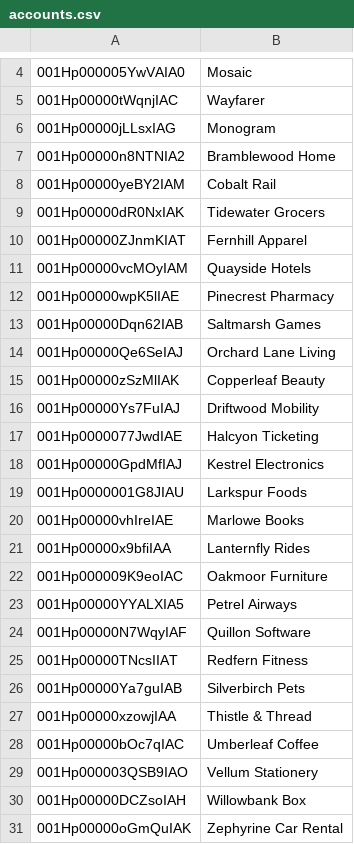
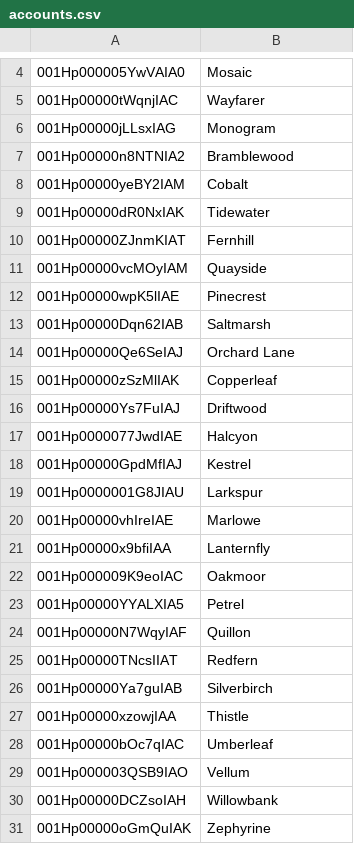
Before and after one commit to kristina-kolpakova/adyen-priorityone, a CSV file: data/accounts.csv, drawn as a sheet; only a part is shown, gaps mark what is left out; the diff names each change by its address in the sheet, - before the commit and + after, or states it on an @@ line.

```diff
--- a/data/accounts.csv
+++ b/data/accounts.csv
-B7: Bramblewood Home
+B7: Bramblewood
-B8: Cobalt Rail
+B8: Cobalt
-B9: Tidewater Grocers
+B9: Tidewater
-B10: Fernhill Apparel
+B10: Fernhill
-B11: Quayside Hotels
+B11: Quayside
-B12: Pinecrest Pharmacy
+B12: Pinecrest
-B13: Saltmarsh Games
+B13: Saltmarsh
-B14: Orchard Lane Living
+B14: Orchard Lane
-B15: Copperleaf Beauty
+B15: Copperleaf
-B16: Driftwood Mobility
+B16: Driftwood
-B17: Halcyon Ticketing
+B17: Halcyon
-B18: Kestrel Electronics
+B18: Kestrel
-B19: Larkspur Foods
+B19: Larkspur
-B20: Marlowe Books
+B20: Marlowe
-B21: Lanternfly Rides
+B21: Lanternfly
-B22: Oakmoor Furniture
+B22: Oakmoor
-B23: Petrel Airways
+B23: Petrel
-B24: Quillon Software
+B24: Quillon
-B25: Redfern Fitness
+B25: Redfern
-B26: Silverbirch Pets
+B26: Silverbirch
-B27: Thistle & Thread
+B27: Thistle
-B28: Umberleaf Coffee
+B28: Umberleaf
-B29: Vellum Stationery
+B29: Vellum
-B30: Willowbank Box
+B30: Willowbank
-B31: Zephyrine Car Rental
+B31: Zephyrine
```
Also changed, not shown: data/gong_calls.csv, data/opportunities.csv, 3 other files.
